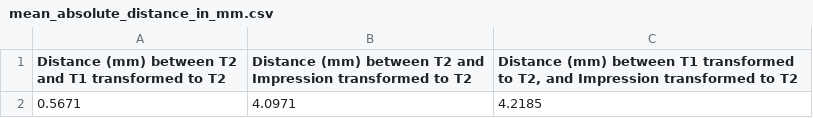
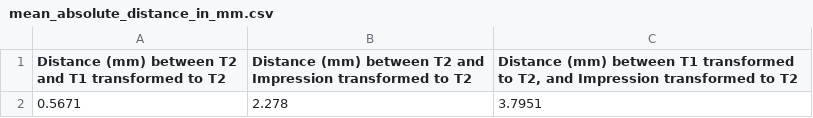
Before and after one commit to deepakri201/shape_analysis_dental, a CSV file: results/mean_absolute_distance_in_mm.csv, drawn as a sheet.

Commit message:
committing modified results

```diff
--- a/results/mean_absolute_distance_in_mm.csv
+++ b/results/mean_absolute_distance_in_mm.csv
@@ -1,2 +1,2 @@
 Distance (mm) between T2 and T1 transformed to T2,Distance (mm) between T2 and Impression transformed to T2,"Distance (mm) between T1 transformed to T2, and Impression transformed to T2"
-0.5671,4.0971,4.2185
+0.5671,2.278,3.7951
```
Also changed, not shown: 4 other files.
